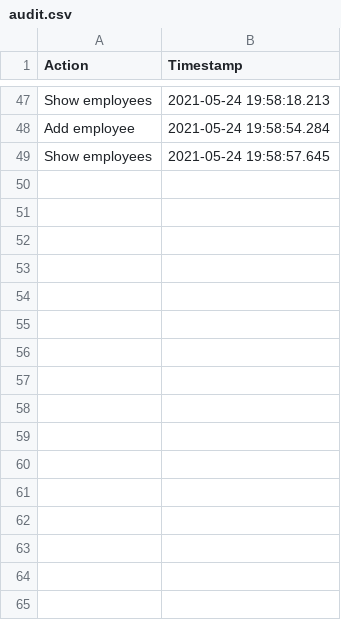
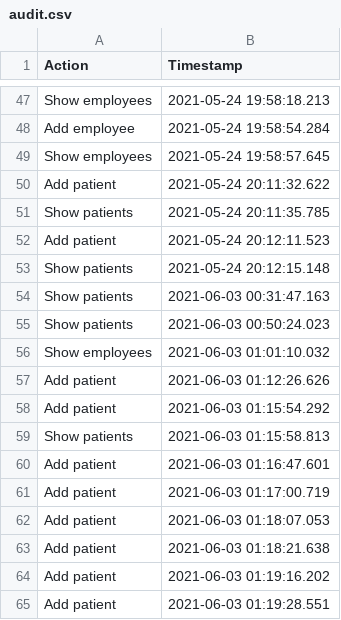
Before and after one commit to albertdavid00/Medical-Office-PAO, a CSV file: out/production/Medical Office/resources/audit.csv, drawn as a sheet; only a part is shown, gaps mark what is left out; the diff names each change by its address in the sheet, - before the commit and + after, or states it on an @@ line.

```diff
--- a/out/production/Medical Office/resources/audit.csv
+++ b/out/production/Medical Office/resources/audit.csv
+row 50: Add patient | 2021-05-24 20:11:32.622
+row 51: Show patients | 2021-05-24 20:11:35.785
+row 52: Add patient | 2021-05-24 20:12:11.523
+row 53: Show patients | 2021-05-24 20:12:15.148
+row 54: Show patients | 2021-06-03 00:31:47.163
+row 55: Show patients | 2021-06-03 00:50:24.023
+row 56: Show employees | 2021-06-03 01:01:10.032
+row 57: Add patient | 2021-06-03 01:12:26.626
+row 58: Add patient | 2021-06-03 01:15:54.292
+row 59: Show patients | 2021-06-03 01:15:58.813
+row 60: Add patient | 2021-06-03 01:16:47.601
+row 61: Add patient | 2021-06-03 01:17:00.719
+row 62: Add patient | 2021-06-03 01:18:07.053
+row 63: Add patient | 2021-06-03 01:18:21.638
+row 64: Add patient | 2021-06-03 01:19:16.202
+row 65: Add patient | 2021-06-03 01:19:28.551
```
Also changed, not shown: src/resources/assistants.csv, src/resources/audit.csv, 27 other files.
